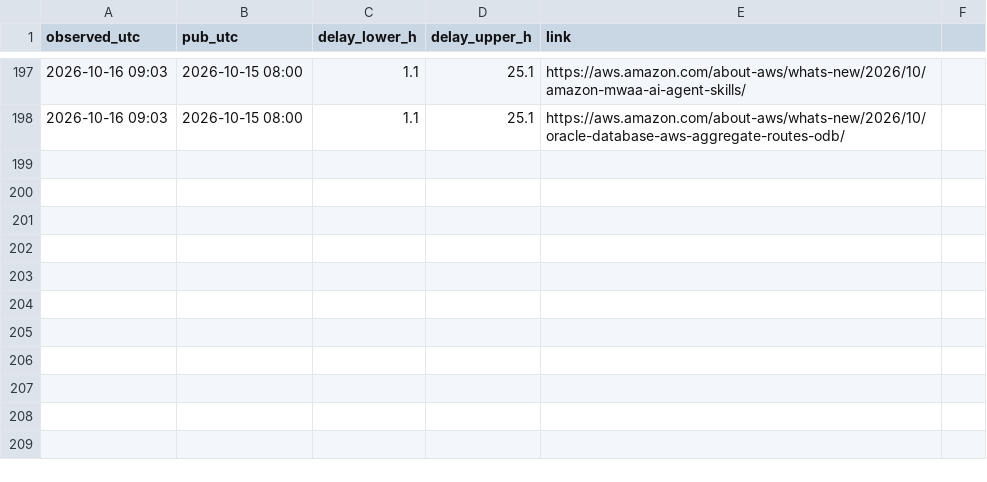
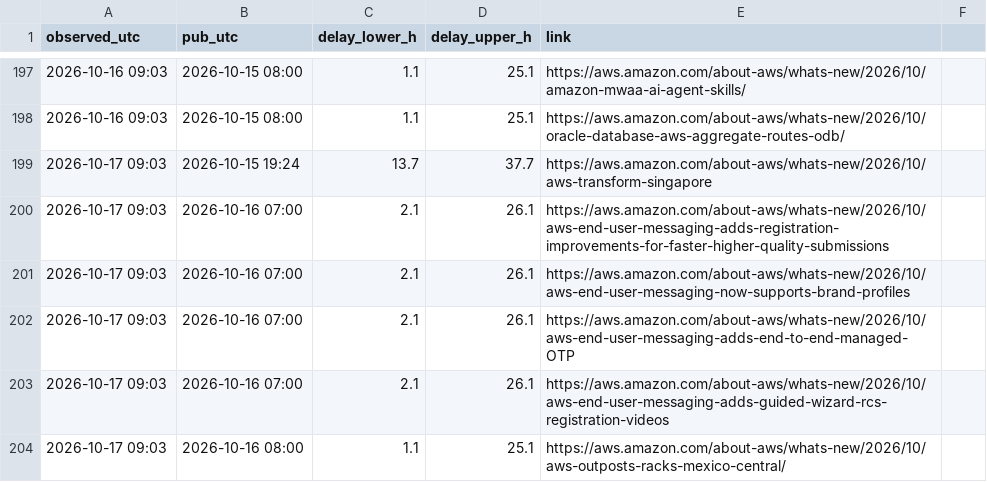
Before and after one commit to IanLiYi1996/personal-research-journal, a TSV file: aws-whats-new/backfill-delays.tsv, drawn as a sheet; only a part is shown, gaps mark what is left out; the diff names each change by its address in the sheet, - before the commit and + after, or states it on an @@ line.

```diff
--- a/aws-whats-new/backfill-delays.tsv
+++ b/aws-whats-new/backfill-delays.tsv
+row 199: 2026-10-17 09:03 | 2026-10-15 19:24 | 13.7 | 37.7 | https://aws.amazon.com/about-aws/whats-new/2026/10/aws-transform-singapore
+row 200: 2026-10-17 09:03 | 2026-10-16 07:00 | 2.1 | 26.1 | https://aws.amazon.com/about-aws/whats-new/2026/10/aws-end-user-messaging-adds-registration-improvements-for-faster-higher-quality-submissions
+row 201: 2026-10-17 09:03 | 2026-10-16 07:00 | 2.1 | 26.1 | https://aws.amazon.com/about-aws/whats-new/2026/10/aws-end-user-messaging-now-supports-brand-profiles
+row 202: 2026-10-17 09:03 | 2026-10-16 07:00 | 2.1 | 26.1 | https://aws.amazon.com/about-aws/whats-new/2026/10/aws-end-user-messaging-adds-end-to-end-managed-OTP
+row 203: 2026-10-17 09:03 | 2026-10-16 07:00 | 2.1 | 26.1 | https://aws.amazon.com/about-aws/whats-new/2026/10/aws-end-user-messaging-adds-guided-wizard-rcs-registration-videos
+row 204: 2026-10-17 09:03 | 2026-10-16 08:00 | 1.1 | 25.1 | https://aws.amazon.com/about-aws/whats-new/2026/10/aws-outposts-racks-mexico-central/
```
Also changed, not shown: aws-whats-new/window-health.tsv, ops/run-log.tsv, 2 other files.
